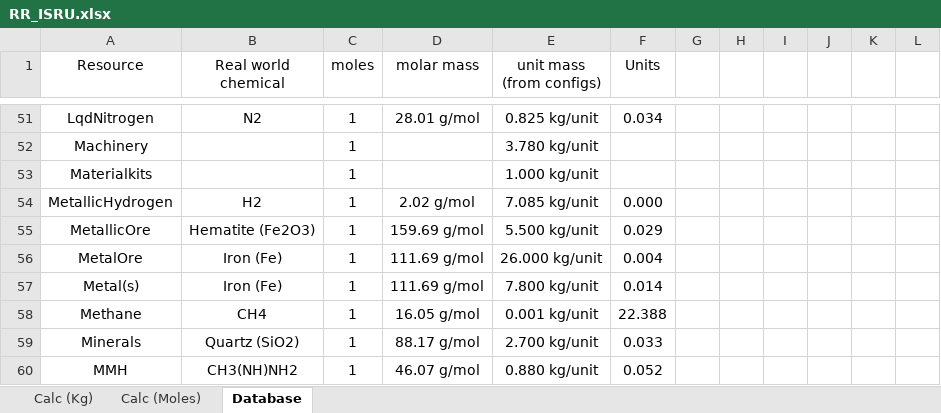
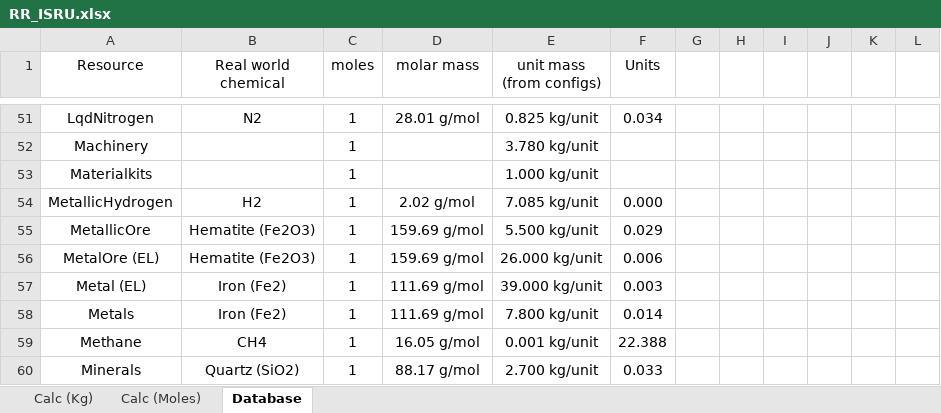
Before and after one commit to JadeOfMaar/RationalResources, an Excel workbook: RR_ISRU.xlsx, sheet Database, drawn as a sheet; only a part is shown, gaps mark what is left out; the shorter side is filled out with more unchanged rows; values as stored, in another font and other column widths than the file's, no borders; addresses are those after the commit; the diff names each change by its address in the sheet, - before the commit and + after, or states it on an @@ line.

```diff
--- a/RR_ISRU.xlsx (sheet Database)
+++ b/RR_ISRU.xlsx (sheet Database)
+row 56: MetalOre (EL) | Hematite (Fe2O3) | 1 | 159.69 g/mol | 26.000 kg/unit | 0.006
-A57 (Resource): MetalOre
+A57 (Resource): Metal (EL)
-B57:B58 (Real world chemical): Iron (Fe)
+B57:B58 (Real world chemical): Iron (Fe2)
-E57 (unit mass (from configs)): 26.000 kg/unit
+E57 (unit mass (from configs)): 39.000 kg/unit
-F57 (Units): 0.004
+F57 (Units): 0.003
-A58 (Resource): Metal(s)
+A58 (Resource): Metals
```
Also changed, not shown: sheet Calc (Kg), formulas that keep their value.
